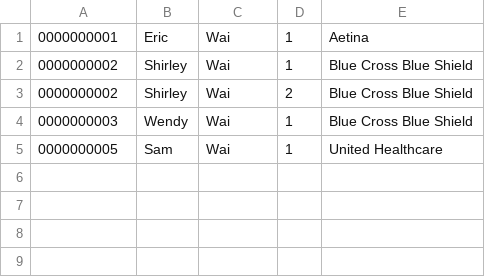
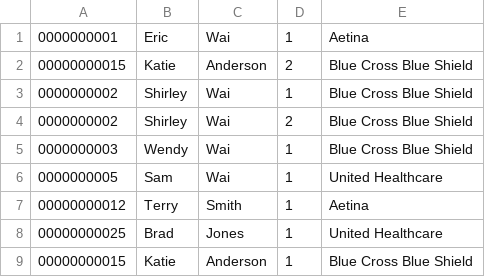
Before and after one commit to ericwaidesign/enrollment-utils, a CSV file: INPUT/enrollees_042320.csv, drawn as a sheet; the diff names each change by its address in the sheet, - before the commit and + after, or states it on an @@ line.

```diff
--- a/INPUT/enrollees_042320.csv
+++ b/INPUT/enrollees_042320.csv
+row 2: 00000000015 | Katie | Anderson | 2 | Blue Cross Blue Shield
+row 7: 00000000012 | Terry | Smith | 1 | Aetina
+row 8: 00000000025 | Brad | Jones | 1 | United Healthcare
+row 9: 00000000015 | Katie | Anderson | 1 | Blue Cross Blue Shield
```
Also changed, not shown: 2 other files.
